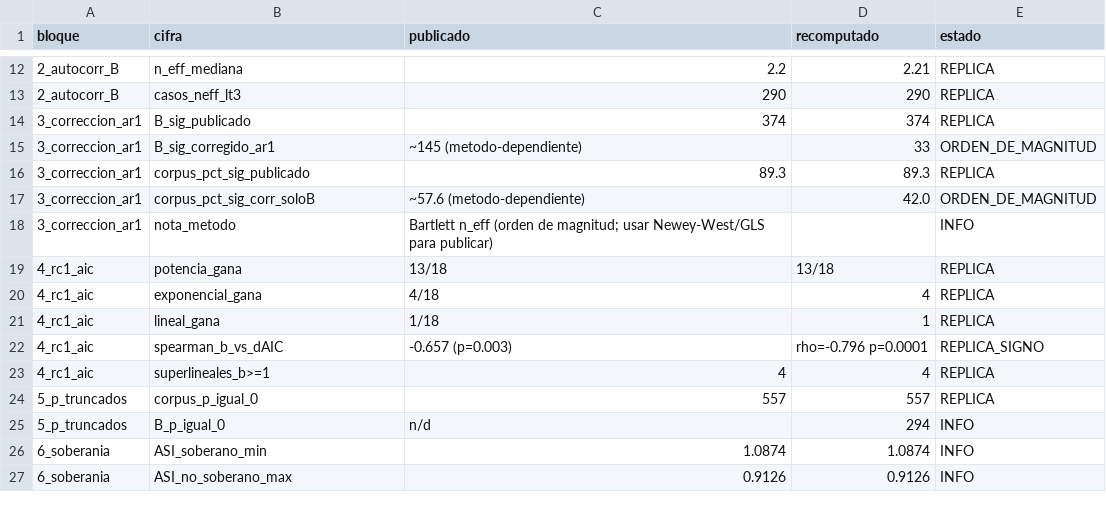
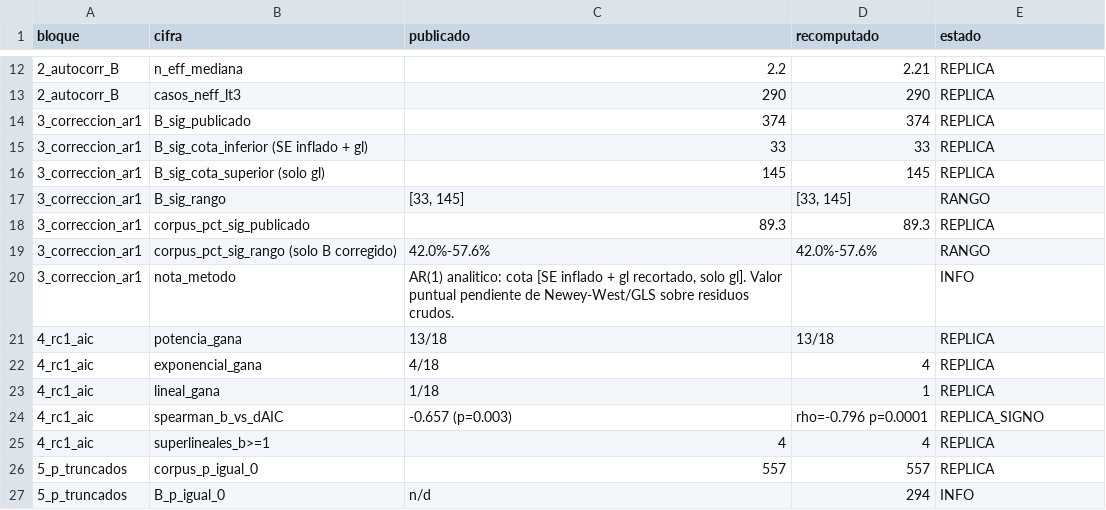
Before and after one commit to Inzainos/The-shadow-Node-Theory, a CSV file: reconstruction_real/data/auditoria_integral_v32_resultados.csv, drawn as a sheet; only a part is shown, gaps mark what is left out; the shorter side is filled out with more unchanged rows.

```diff
--- a/reconstruction_real/data/auditoria_integral_v32_resultados.csv
+++ b/reconstruction_real/data/auditoria_integral_v32_resultados.csv
@@ -14,6 +14,8 @@ bloque,cifra,publicado,recomputado,estado
 3_correccion_ar1,B_sig_publicado,374,374,REPLICA
-3_correccion_ar1,B_sig_corregido_ar1,~145 (metodo-dependiente),33,ORDEN_DE_MAGNITUD
+3_correccion_ar1,B_sig_cota_inferior (SE inflado + gl),33,33,REPLICA
+3_correccion_ar1,B_sig_cota_superior (solo gl),145,145,REPLICA
+3_correccion_ar1,B_sig_rango,"[33, 145]","[33, 145]",RANGO
 3_correccion_ar1,corpus_pct_sig_publicado,89.3,89.3,REPLICA
-3_correccion_ar1,corpus_pct_sig_corr_soloB,~57.6 (metodo-dependiente),42.0,ORDEN_DE_MAGNITUD
-3_correccion_ar1,nota_metodo,Bartlett n_eff (orden de magnitud; usar Newey-West/GLS para publicar),,INFO
+3_correccion_ar1,corpus_pct_sig_rango (solo B corregido),42.0%-57.6%,42.0%-57.6%,RANGO
+3_correccion_ar1,nota_metodo,"AR(1) analitico: cota [SE inflado + gl recortado, solo gl]. Valor puntual pendiente de Newey-West/GLS sobre residuos crudos.",,INFO
 4_rc1_aic,potencia_gana,13/18,13/18,REPLICA
```
Also changed, not shown: 7 other files.
